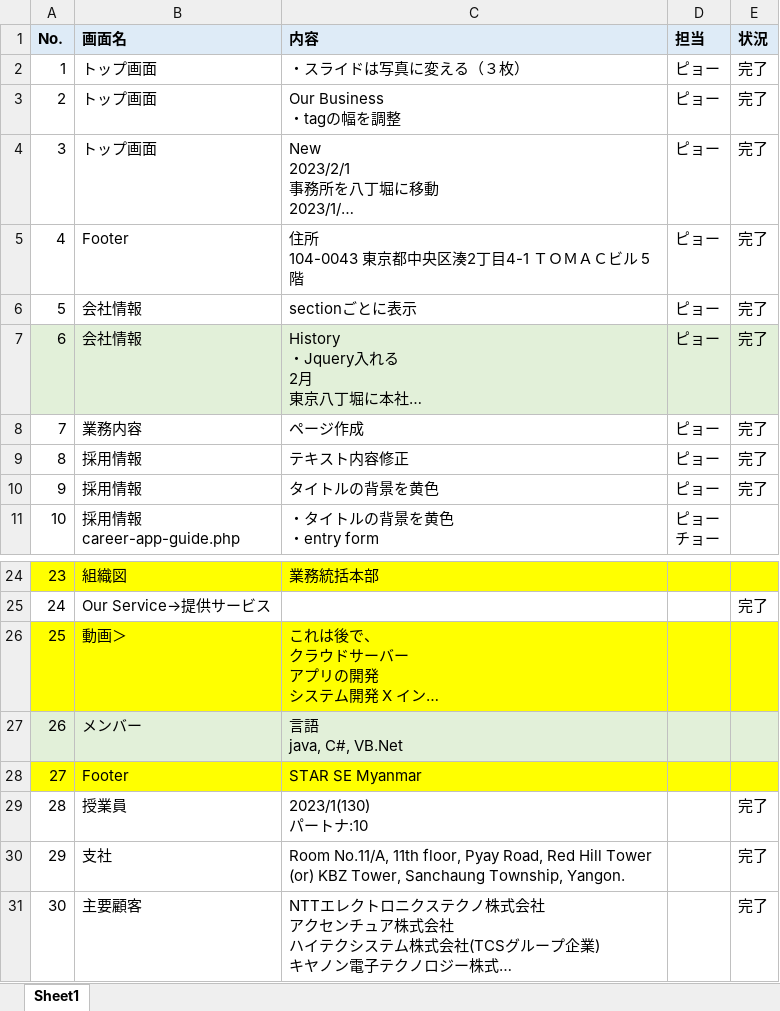
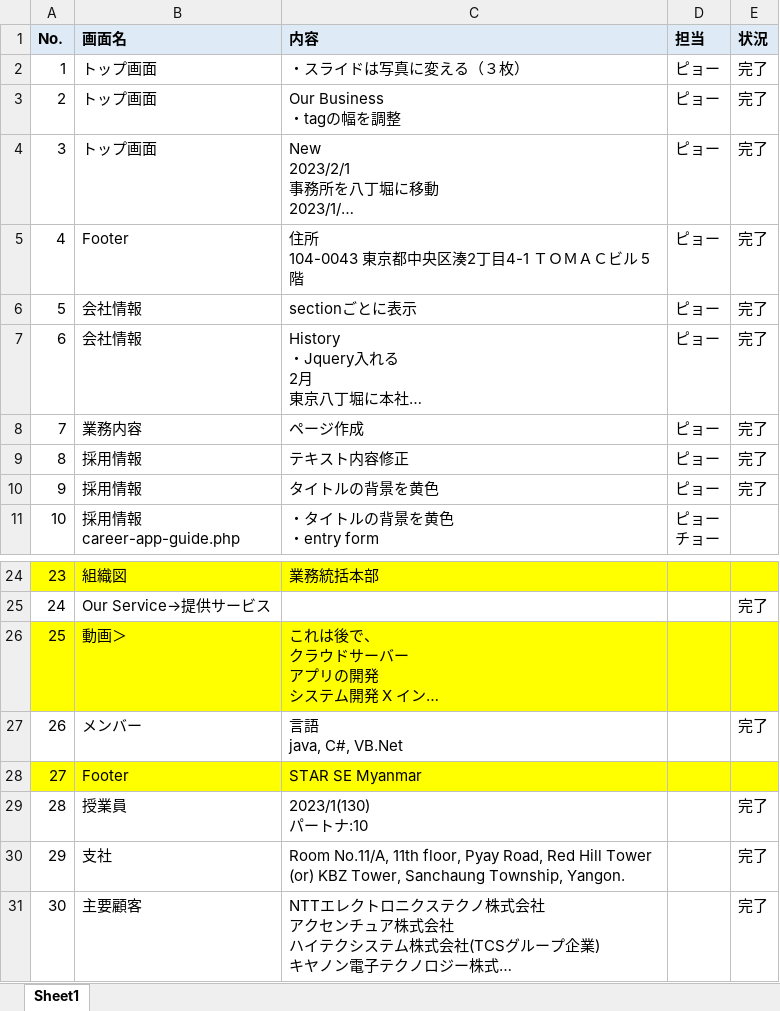
Before and after one commit to kyaw-starse/home-page, an Excel workbook: 残作業リスト.xlsx, sheet Sheet1, drawn as a sheet; only a part is shown, gaps mark what is left out; long unchanged cells end in …; values as stored, in another font and other column widths than the file's, no borders; charts and pictures not drawn; the diff names each change by its address in the sheet, - before the commit and + after, or states it on an @@ line.

```diff
--- a/残作業リスト.xlsx (sheet Sheet1)
+++ b/残作業リスト.xlsx (sheet Sheet1)
-A7:E7 fill: #E2F0D9
+A7:E7 fill: none
-A27:E27 fill: #E2F0D9
+A27:E27 fill: none
-E27 (状況): (empty)
+E27 (状況): 完了
```
Also changed, not shown: 21 other files.
